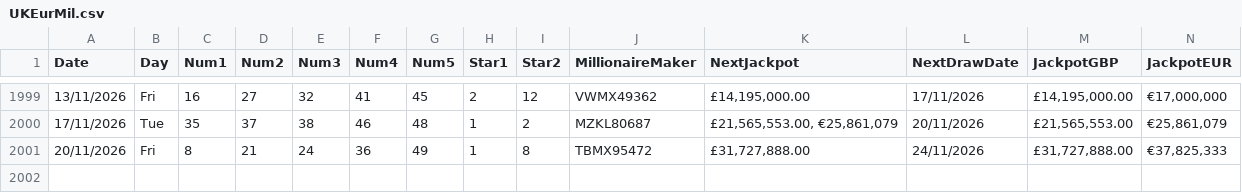
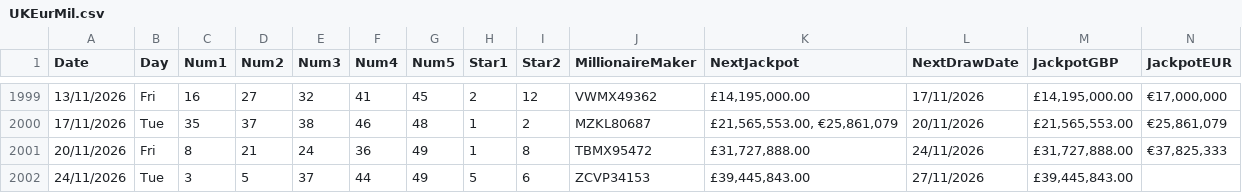
Before and after one commit to AndreiDus/lotoapp-data, a CSV file: data/uk/UKEurMil.csv, drawn as a sheet; only a part is shown, gaps mark what is left out; the diff names each change by its address in the sheet, - before the commit and + after, or states it on an @@ line.

Commit message:
Automated Sync: Updated latest draw data for EuroMillions UK

```diff
--- a/data/uk/UKEurMil.csv
+++ b/data/uk/UKEurMil.csv
+row 2002: 24/11/2026 | Tue | 3 | 5 | 37 | 44 | 49 | 5 | 6 | ZCVP34153 | £39,445,843.00 | 27/11/2026 | £39,445,843.00
```
